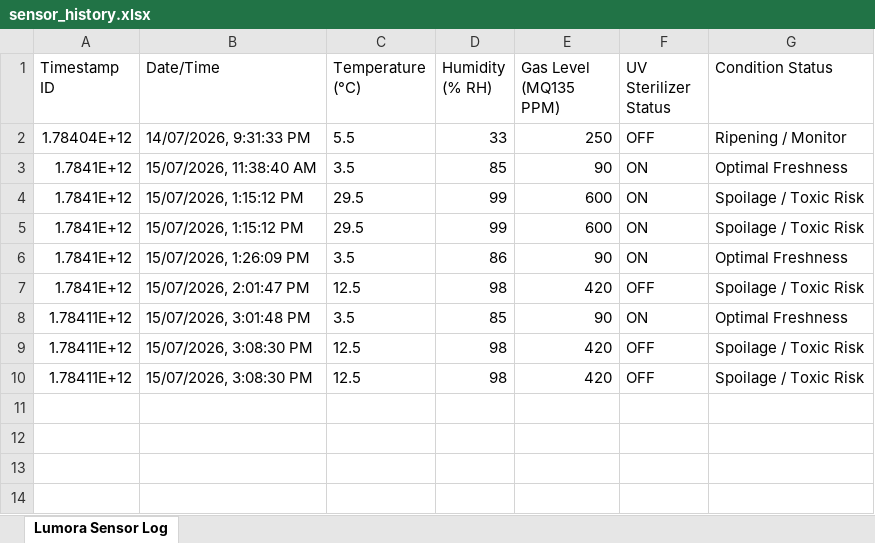
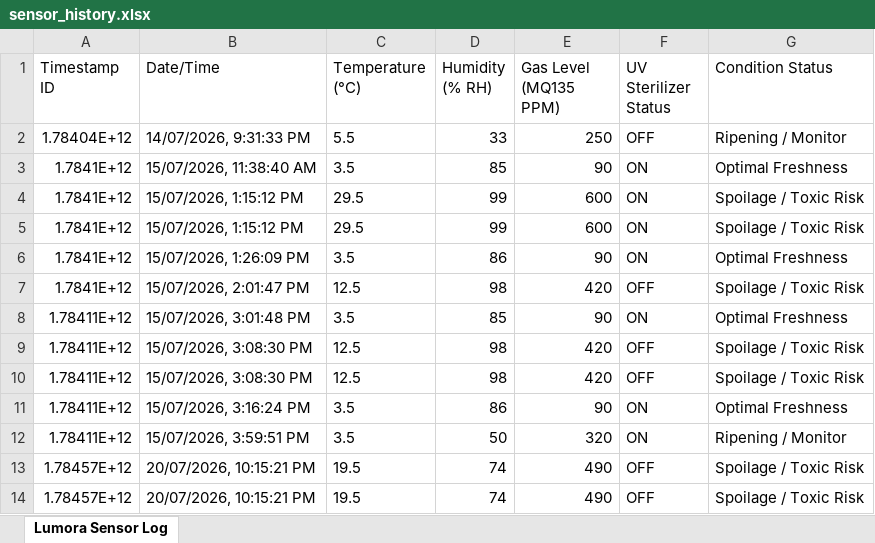
Before and after one commit to Sukesh45/FruitPreservation, an Excel workbook: sensor_history.xlsx, sheet Lumora Sensor Log, drawn as a sheet; values as stored, in another font and other column widths than the file's, no borders; the diff names each change by its address in the sheet, - before the commit and + after, or states it on an @@ line.

```diff
--- a/sensor_history.xlsx (sheet Lumora Sensor Log)
+++ b/sensor_history.xlsx (sheet Lumora Sensor Log)
+row 11: 1.78411E+12 | 15/07/2026, 3:16:24 PM | 3.5 | 86 | 90 | ON | Optimal Freshness
+row 12: 1.78411E+12 | 15/07/2026, 3:59:51 PM | 3.5 | 50 | 320 | ON | Ripening / Monitor
+row 13: 1.78457E+12 | 20/07/2026, 10:15:21 PM | 19.5 | 74 | 490 | OFF | Spoilage / Toxic Risk
+row 14: 1.78457E+12 | 20/07/2026, 10:15:21 PM | 19.5 | 74 | 490 | OFF | Spoilage / Toxic Risk
```
Also changed, not shown: 3 other files.
